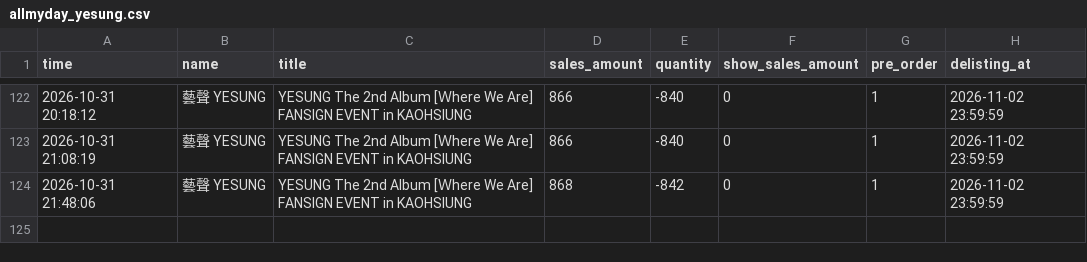
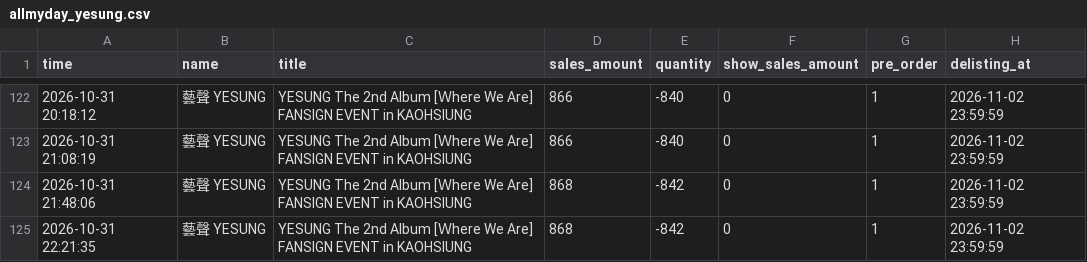
Before and after one commit to army970227-cmd/allmyday-1127, a CSV file: allmyday_yesung.csv, drawn as a sheet; only a part is shown, gaps mark what is left out; the diff names each change by its address in the sheet, - before the commit and + after, or states it on an @@ line.

```diff
--- a/allmyday_yesung.csv
+++ b/allmyday_yesung.csv
+row 125: 2026-10-31 22:21:35 | 藝聲 YESUNG | YESUNG The 2nd Album [Ｗhere We Are] FANSIGN EVENT in KAOHSIUNG | 868 | -842 | 0 | 1 | 2026-11-02 23:59:59
```
